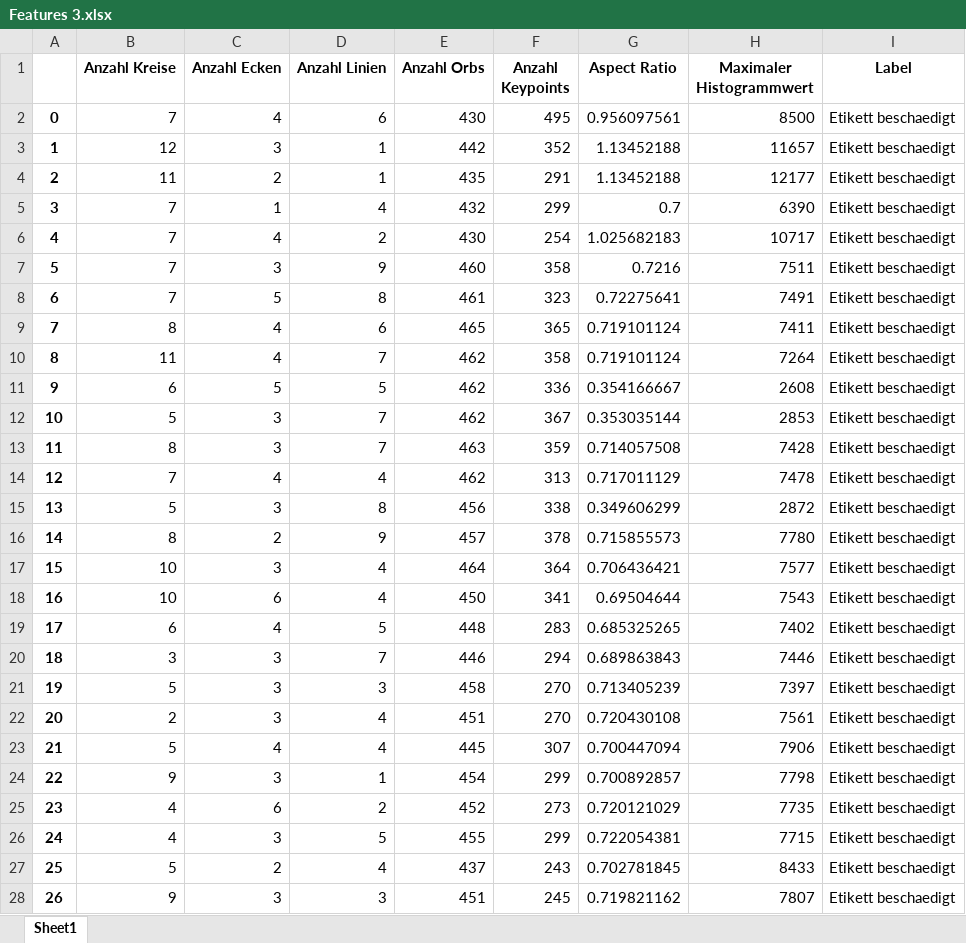
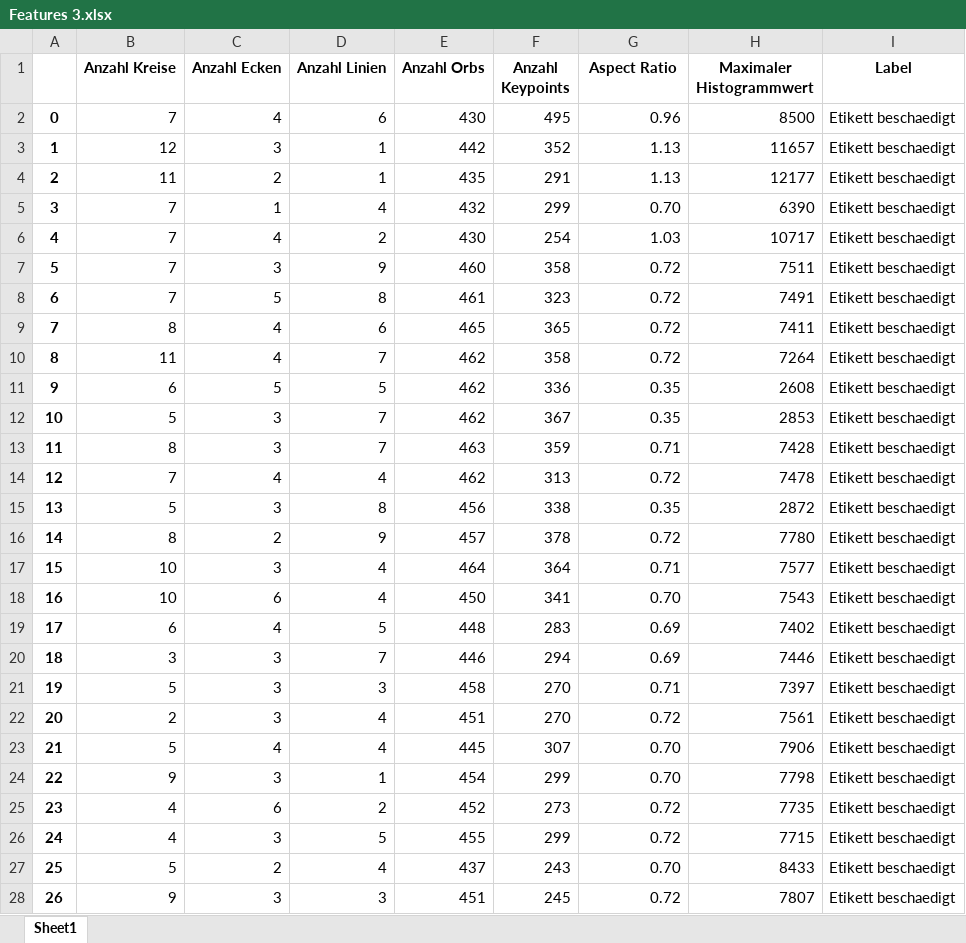
Before and after one commit to Shalday131/VdKI_Projekt, an Excel workbook: Features 3.xlsx, sheet Sheet1, drawn as a sheet; only a part is shown; values as stored, in another font and other column widths than the file's, no borders; the diff covers the shown part only; the diff names each change by its address in the sheet, - before the commit and + after, or states it on an @@ line.

```diff
--- a/Features 3.xlsx (sheet Sheet1)
+++ b/Features 3.xlsx (sheet Sheet1)
-G2 (Aspect Ratio): 0.956097561
+G2 (Aspect Ratio): 0.96
-G3:G4 (Aspect Ratio): 1.13452188
+G3:G4 (Aspect Ratio): 1.13
-G5 (Aspect Ratio): 0.7
+G5 (Aspect Ratio): 0.70
-G6 (Aspect Ratio): 1.025682183
+G6 (Aspect Ratio): 1.03
-G7 (Aspect Ratio): 0.7216
+G7 (Aspect Ratio): 0.72
-G8 (Aspect Ratio): 0.72275641
+G8 (Aspect Ratio): 0.72
-G9:G10 (Aspect Ratio): 0.719101124
+G9:G10 (Aspect Ratio): 0.72
-G11 (Aspect Ratio): 0.354166667
+G11 (Aspect Ratio): 0.35
-G12 (Aspect Ratio): 0.353035144
+G12 (Aspect Ratio): 0.35
-G13 (Aspect Ratio): 0.714057508
+G13 (Aspect Ratio): 0.71
-G14 (Aspect Ratio): 0.717011129
+G14 (Aspect Ratio): 0.72
-G15 (Aspect Ratio): 0.349606299
+G15 (Aspect Ratio): 0.35
-G16 (Aspect Ratio): 0.715855573
+G16 (Aspect Ratio): 0.72
-G17 (Aspect Ratio): 0.706436421
+G17 (Aspect Ratio): 0.71
-G18 (Aspect Ratio): 0.69504644
+G18 (Aspect Ratio): 0.70
-G19 (Aspect Ratio): 0.685325265
+G19 (Aspect Ratio): 0.69
-G20 (Aspect Ratio): 0.689863843
+G20 (Aspect Ratio): 0.69
-G21 (Aspect Ratio): 0.713405239
+G21 (Aspect Ratio): 0.71
-G22 (Aspect Ratio): 0.720430108
+G22 (Aspect Ratio): 0.72
-G23 (Aspect Ratio): 0.700447094
+G23 (Aspect Ratio): 0.70
-G24 (Aspect Ratio): 0.700892857
+G24 (Aspect Ratio): 0.70
-G25 (Aspect Ratio): 0.720121029
+G25 (Aspect Ratio): 0.72
-G26 (Aspect Ratio): 0.722054381
+G26 (Aspect Ratio): 0.72
-G27 (Aspect Ratio): 0.702781845
+G27 (Aspect Ratio): 0.70
-G28 (Aspect Ratio): 0.719821162
+G28 (Aspect Ratio): 0.72
```
Also changed, not shown: 706 edited cells elsewhere in this sheet, 3 other files.
